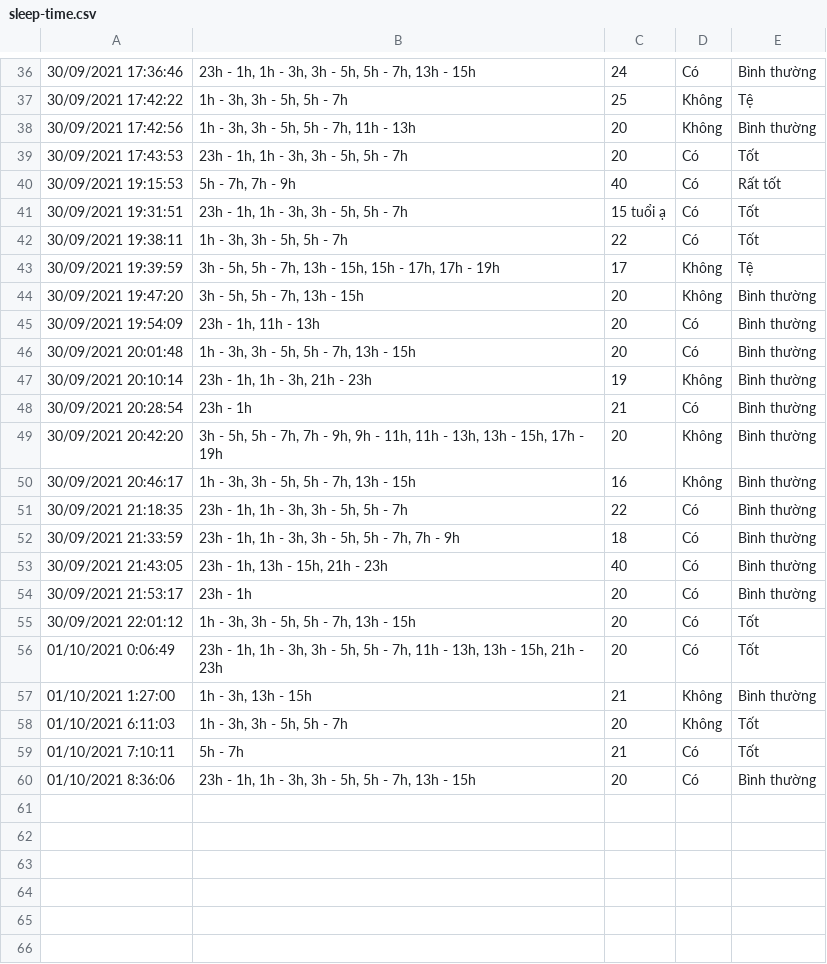
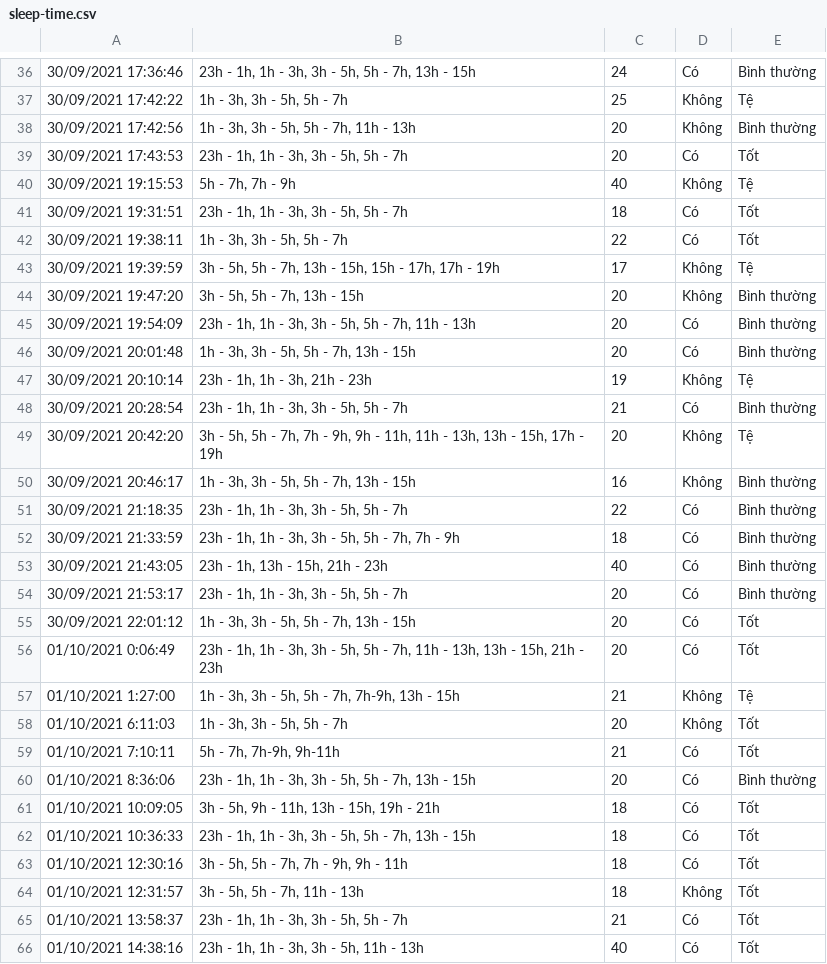
Before and after one commit to ellynnhitran/Foresy, a CSV file: dataset/sleep-time.csv, drawn as a sheet; only a part is shown, gaps mark what is left out; the diff covers the shown part only; the diff names each change by its address in the sheet, - before the commit and + after, or states it on an @@ line.

```diff
--- a/dataset/sleep-time.csv
+++ b/dataset/sleep-time.csv
-D40: Có
+D40: Không
-E40: Rất tốt
+E40: Tệ
-C41: 15 tuổi ạ
+C41: 18
-B45: 23h - 1h, 11h - 13h
+B45: 23h - 1h, 1h - 3h, 3h - 5h, 5h - 7h, 11h - 13h
-E47: Bình thường
+E47: Tệ
-B48: 23h - 1h
+B48: 23h - 1h, 1h - 3h, 3h - 5h, 5h - 7h
-E49: Bình thường
+E49: Tệ
-B54: 23h - 1h
+B54: 23h - 1h, 1h - 3h, 3h - 5h, 5h - 7h
-B57: 1h - 3h, 13h - 15h
+B57: 1h - 3h, 3h - 5h, 5h - 7h, 7h-9h, 13h - 15h
-E57: Bình thường
+E57: Tệ
-B59: 5h - 7h
+B59: 5h - 7h, 7h-9h, 9h-11h
+row 61: 01/10/2021 10:09:05 | 3h - 5h, 9h - 11h, 13h - 15h, 19h - 21h | 18 | Có | Tốt
+row 62: 01/10/2021 10:36:33 | 23h - 1h, 1h - 3h, 3h - 5h, 5h - 7h, 13h - 15h | 18 | Có | Tốt
+row 63: 01/10/2021 12:30:16 | 3h - 5h, 5h - 7h, 7h - 9h, 9h - 11h | 18 | Có | Tốt
+row 64: 01/10/2021 12:31:57 | 3h - 5h, 5h - 7h, 11h - 13h | 18 | Không | Tốt
+row 65: 01/10/2021 13:58:37 | 23h - 1h, 1h - 3h, 3h - 5h, 5h - 7h | 21 | Có | Tốt
+row 66: 01/10/2021 14:38:16 | 23h - 1h, 1h - 3h, 3h - 5h, 11h - 13h | 40 | Có | Tốt
```
Also changed, not shown: 15 edited cells elsewhere in this file, 2 other files.
